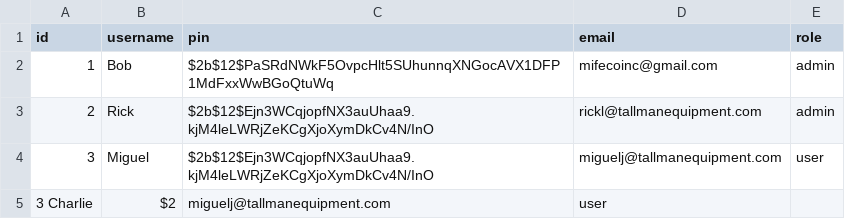
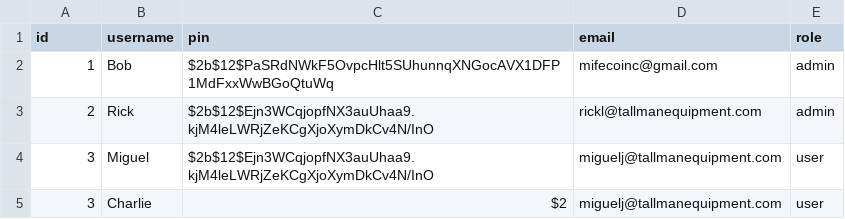
Before and after one commit to Robertstar2000/TallmanAI, a CSV file: approved_user_list/approved_user_list.csv, drawn as a sheet; removed rows and columns are numbered as before the commit, all else as after; the diff names each change by its address in the sheet, - before the commit and + after, or states it on an @@ line.

Commit message:
Update approved_user_list.csv

```diff
--- a/approved_user_list/approved_user_list.csv
+++ b/approved_user_list/approved_user_list.csv
-row 5: 3 Charlie | $2 | miguelj@tallmanequipment.com | user
+row 5: 3 | Charlie | $2 | miguelj@tallmanequipment.com | user
```
